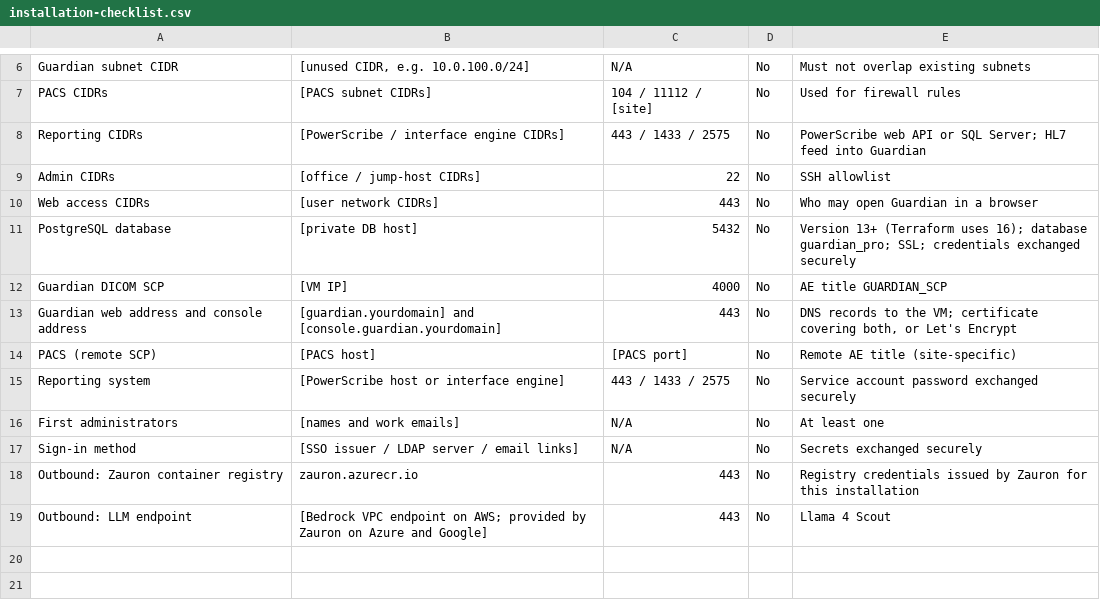
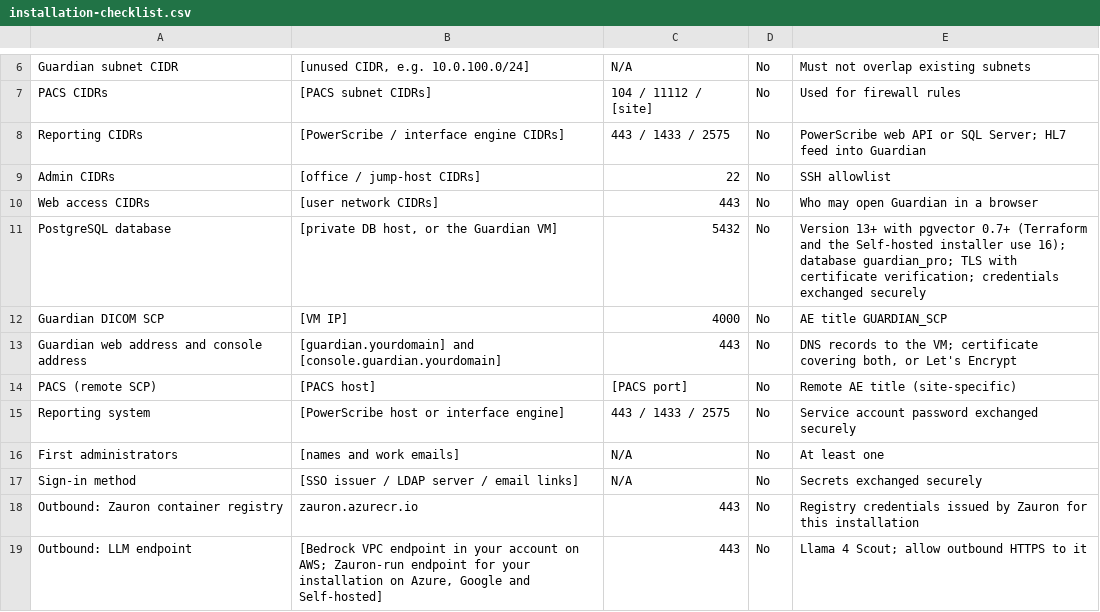
Before and after one commit to Zauron-Labs/guardian-pro-gitbook, a CSV file: docs/installation-checklist.csv, drawn as a sheet; only a part is shown, gaps mark what is left out.

Commit message:
Installation: Self-hosted database on the Guardian VM, Linux distros, LLM location, DB requirements (#27)
- Self-hosted: Linux VM (Ubuntu, Debian 12, RHEL / Rocky / AlmaLinux / Oracle Linux 8-9);
  the database can run on the same VM (installer sets up PostgreSQL 16 + pgvector) or on
  the customer's server; DNS and package-repository egress listed.
- Database requirements corrected: pgvector 0.7+ and pg_trgm (not uuid-ossp / pgcrypto),
  TLS with certificate verification (private CA for self-run databases), user may create
  databases, backups for a database on the VM.
- LLM: AWS = Bedrock in the customer's account; Azure / Google / Self-hosted = a Llama 4
  Scout endpoint Zauron runs in Microsoft Azure for the installation, reached over HTTPS
  (the page said it sat in the customer's resource group and report text never left).
  Network diagram and checklist rows updated to match.

Co-authored-by: Kal Clark <kalclark@gmail.com>

```diff
--- a/docs/installation-checklist.csv
+++ b/docs/installation-checklist.csv
@@ -10,3 +10,3 @@ Admin CIDRs,[office / jump-host CIDRs],22,No,SSH allowlist
 Web access CIDRs,[user network CIDRs],443,No,Who may open Guardian in a browser
-PostgreSQL database,[private DB host],5432,No,Version 13+ (Terraform uses 16); database guardian_pro; SSL; credentials exchanged securely
+PostgreSQL database,"[private DB host, or the Guardian VM]",5432,No,Version 13+ with pgvector 0.7+ (Terraform and the Self-hosted installer use 16); database guardian_pro; TLS with certificate verification; credentials exchanged securely
 Guardian DICOM SCP,[VM IP],4000,No,AE title GUARDIAN_SCP
@@ -18,2 +18,2 @@ Sign-in method,[SSO issuer / LDAP server / email links],N/A,No,Secrets exchanged
 Outbound: Zauron container registry,zauron.azurecr.io,443,No,Registry credentials issued by Zauron for this installation
-Outbound: LLM endpoint,[Bedrock VPC endpoint on AWS; provided by Zauron on Azure and Google],443,No,Llama 4 Scout
+Outbound: LLM endpoint,"[Bedrock VPC endpoint in your account on AWS; Zauron-run endpoint for your installation on Azure, Google and Self-hosted]",443,No,Llama 4 Scout; allow outbound HTTPS to it
```
Also changed, not shown: 1 other file.
